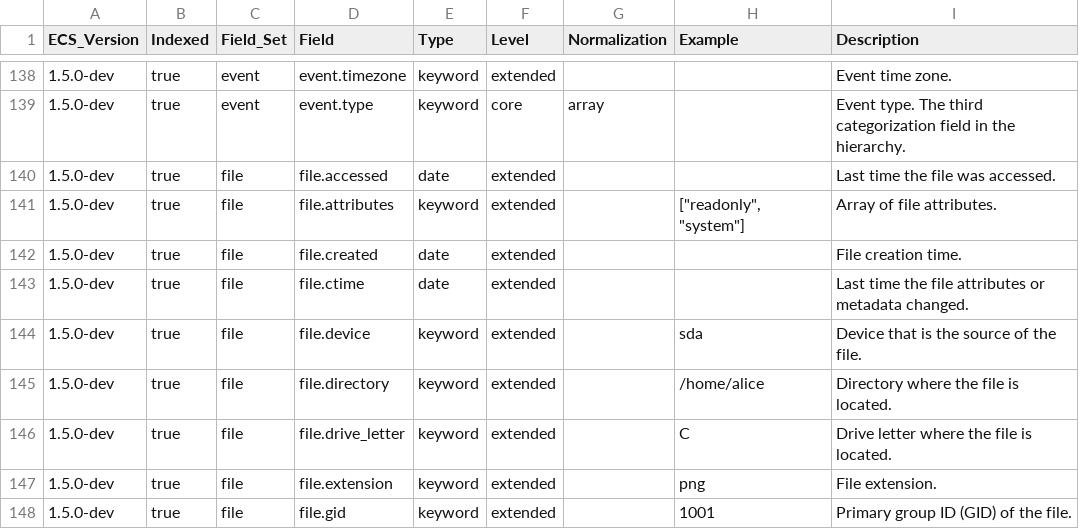
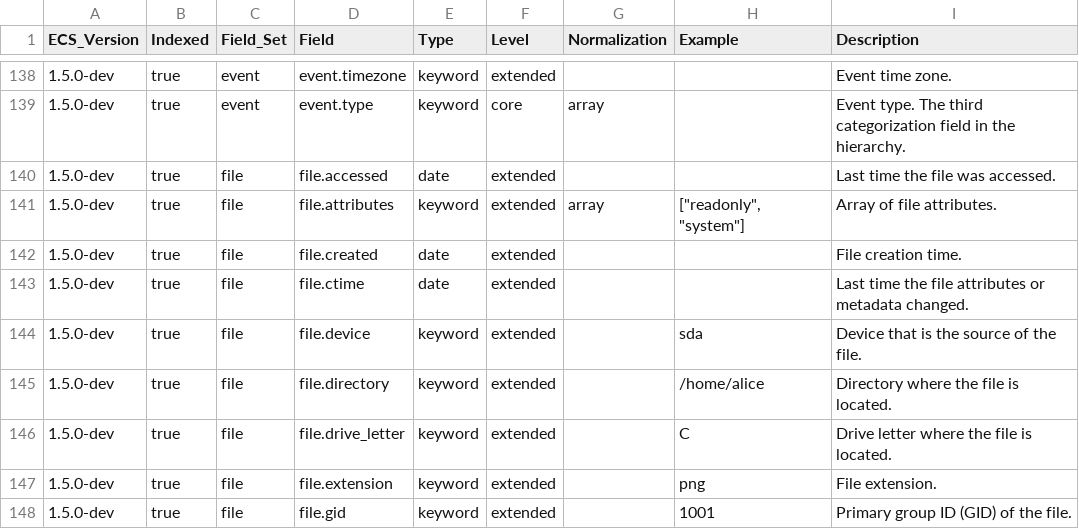
Before and after one commit to elastic/ecs, a CSV file: generated/csv/fields.csv, drawn as a sheet; only a part is shown, gaps mark what is left out.

Commit message:
Fix incorrect attribute name to make file.attribute an array

```diff
--- a/generated/csv/fields.csv
+++ b/generated/csv/fields.csv
@@ -140,3 +140,3 @@ ECS_Version,Indexed,Field_Set,Field,Type,Level,Normalization,Example,Description
 1.5.0-dev,true,file,file.accessed,date,extended,,,Last time the file was accessed.
-1.5.0-dev,true,file,file.attributes,keyword,extended,,"[""readonly"", ""system""]",Array of file attributes.
+1.5.0-dev,true,file,file.attributes,keyword,extended,array,"[""readonly"", ""system""]",Array of file attributes.
 1.5.0-dev,true,file,file.created,date,extended,,,File creation time.
```
Also changed, not shown: 4 other files.
